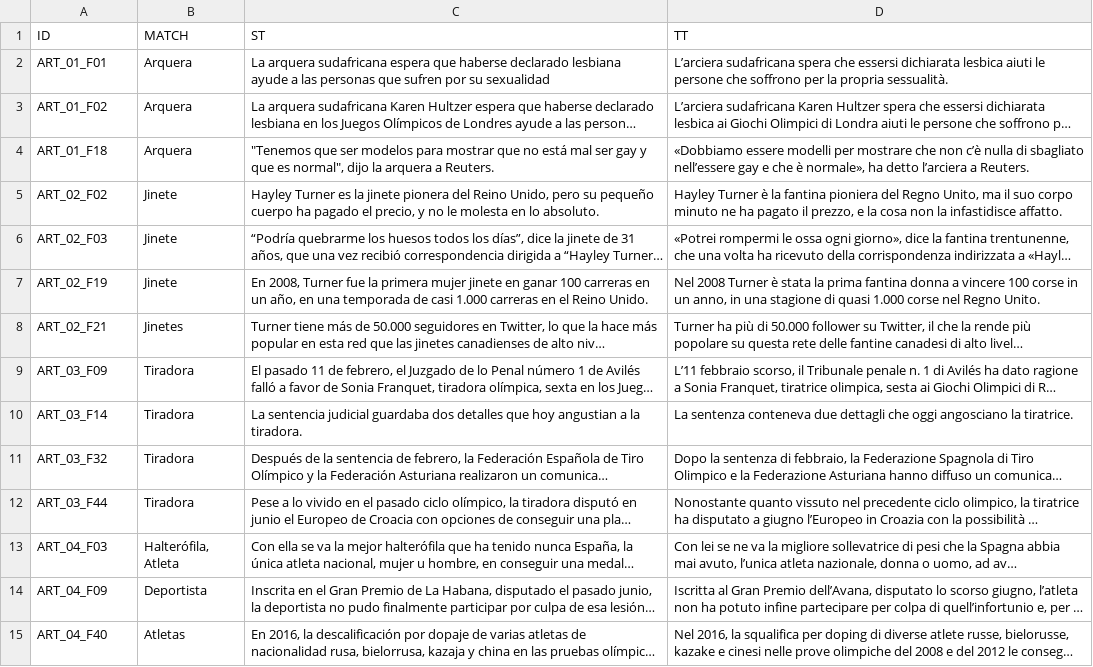
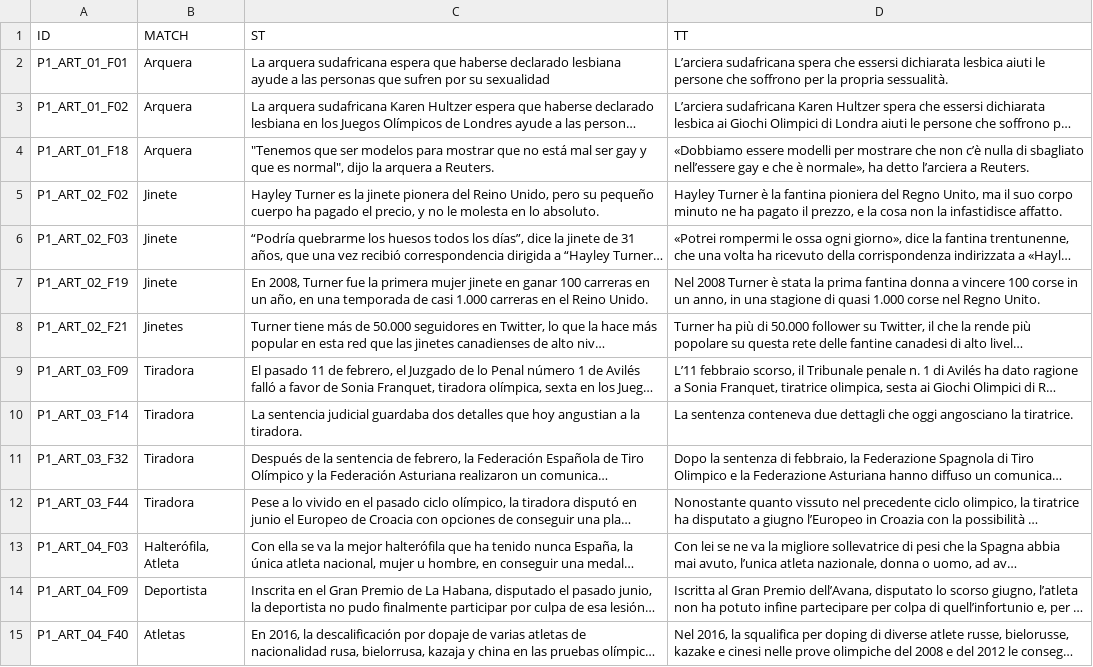
Before and after one commit to mbattipaglia3/Ruoli-in-visibili, a CSV file: data/texts/mt_P1.csv, drawn as a sheet; only a part is shown; long unchanged cells end in …; the diff covers the shown part only; the diff names each change by its address in the sheet, - before the commit and + after, or states it on an @@ line.

```diff
--- a/data/texts/mt_P1.csv
+++ b/data/texts/mt_P1.csv
-A2 (ID): ART_01_F01
+A2 (ID): P1_ART_01_F01
-A3 (ID): ART_01_F02
+A3 (ID): P1_ART_01_F02
-A4 (ID): ART_01_F18
+A4 (ID): P1_ART_01_F18
-A5 (ID): ART_02_F02
+A5 (ID): P1_ART_02_F02
-A6 (ID): ART_02_F03
+A6 (ID): P1_ART_02_F03
-A7 (ID): ART_02_F19
+A7 (ID): P1_ART_02_F19
-A8 (ID): ART_02_F21
+A8 (ID): P1_ART_02_F21
-A9 (ID): ART_03_F09
+A9 (ID): P1_ART_03_F09
-A10 (ID): ART_03_F14
+A10 (ID): P1_ART_03_F14
-A11 (ID): ART_03_F32
+A11 (ID): P1_ART_03_F32
-A12 (ID): ART_03_F44
+A12 (ID): P1_ART_03_F44
-A13 (ID): ART_04_F03
+A13 (ID): P1_ART_04_F03
-A14 (ID): ART_04_F09
+A14 (ID): P1_ART_04_F09
-A15 (ID): ART_04_F40
+A15 (ID): P1_ART_04_F40
```
Also changed, not shown: 35 edited cells elsewhere in this file, data/texts/mt_B.csv, data/texts/mt_G.csv.
